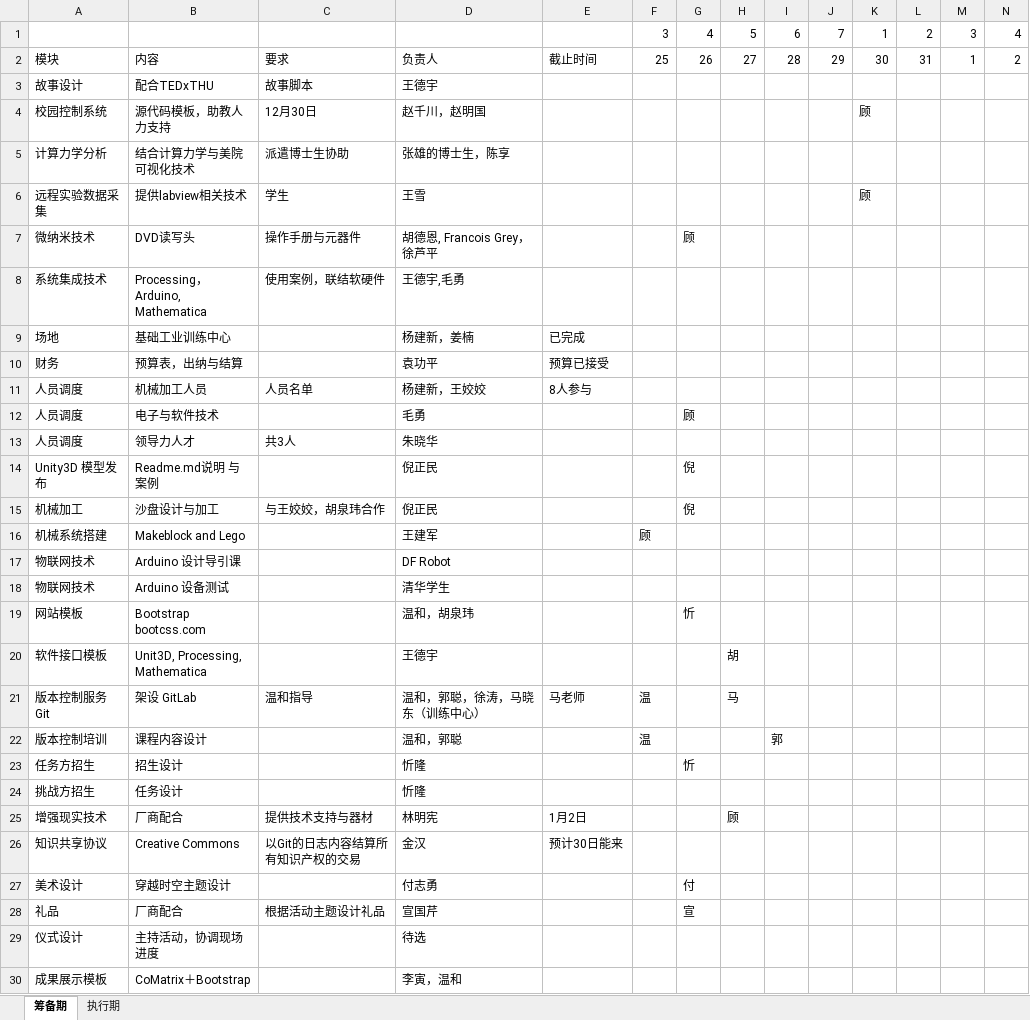
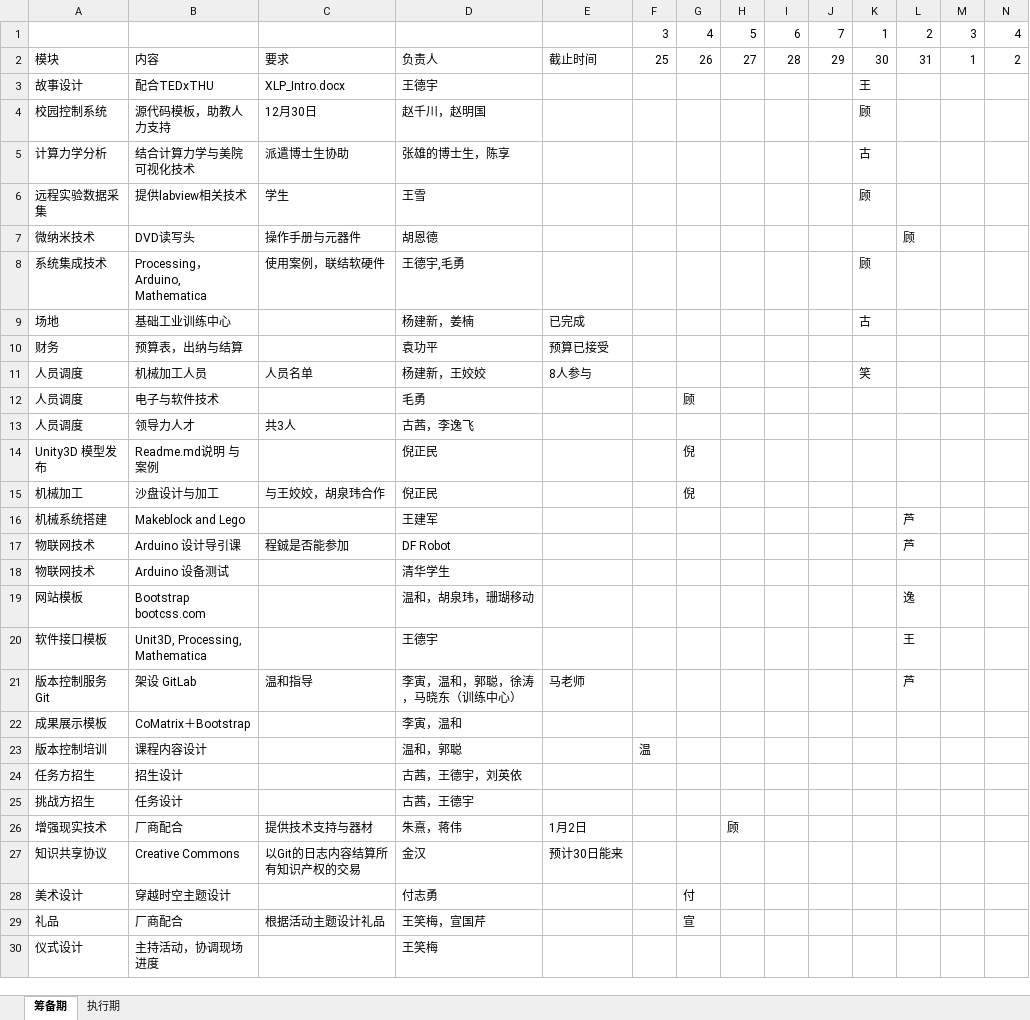
Before and after one commit to woodyme/2014JanXLP, an Excel workbook: 课程方案/ActivityList.xlsx, sheet 筹备期, drawn as a sheet; only a part is shown; values as stored, in another font and other column widths than the file's, no cell formats; addresses are those after the commit; the diff covers the shown part only; the diff names each change by its address in the sheet, - before the commit and + after, or states it on an @@ line.

Commit message:
Modified ActivityList

```diff
--- a/课程方案/ActivityList.xlsx (sheet 筹备期)
+++ b/课程方案/ActivityList.xlsx (sheet 筹备期)
-C3: 故事脚本
+C3: XLP_Intro.docx
-K3: (empty)
+K3: 王
-K5: (empty)
+K5: 古
-D7: 胡德恩, Francois Grey，徐芦平
+D7: 胡恩德
-G7: 顾
+G7: (empty)
-L7: (empty)
+L7: 顾
-K8: (empty)
+K8: 顾
-K9: (empty)
+K9: 古
-K11: (empty)
+K11: 笑
-D13: 朱晓华
+D13: 古茜，李逸飞
-F16: 顾
+F16: (empty)
-L16:L17: (empty)
+L16:L17: 芦
-C17: (empty)
+C17: 程鋮是否能参加
-D19: 温和，胡泉玮
+D19: 温和，胡泉玮，珊瑚移动
-G19: 忻
+G19: (empty)
-L19: (empty)
+L19: 逸
-H20: 胡
+H20: (empty)
-L20: (empty)
+L20: 王
-D21: 温和，郭聪，徐涛，马晓东（训练中心）
+D21: 李寅，温和，郭聪，徐涛，马晓东（训练中心）
-F21: 温
+F21: (empty)
-H21: 马
+H21: (empty)
-L21: (empty)
+L21: 芦
@@ row 30 moved to row 22: 成果展示模板 @@
-I23: 郭
+I23: (empty)
-D24: 忻隆
+D24: 古茜，王德宇，刘英依
-G24: 忻
+G24: (empty)
-D25: 忻隆
+D25: 古茜，王德宇
-D26: 林明宪
+D26: 朱熹，蒋伟
-D29: 宣国芹
+D29: 王笑梅，宣国芹
-D30: 待选
+D30: 王笑梅
```
Also changed, not shown: 3 added rows, 4 removed rows and 15 edited cells elsewhere in this sheet, cell formats.
